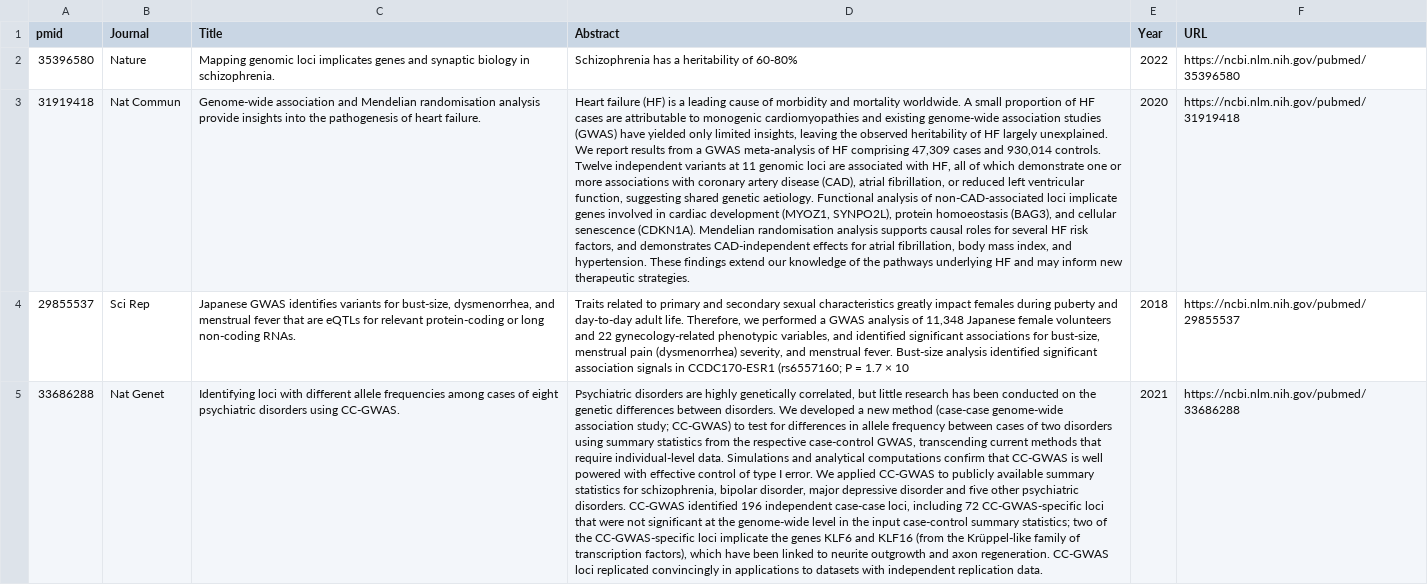
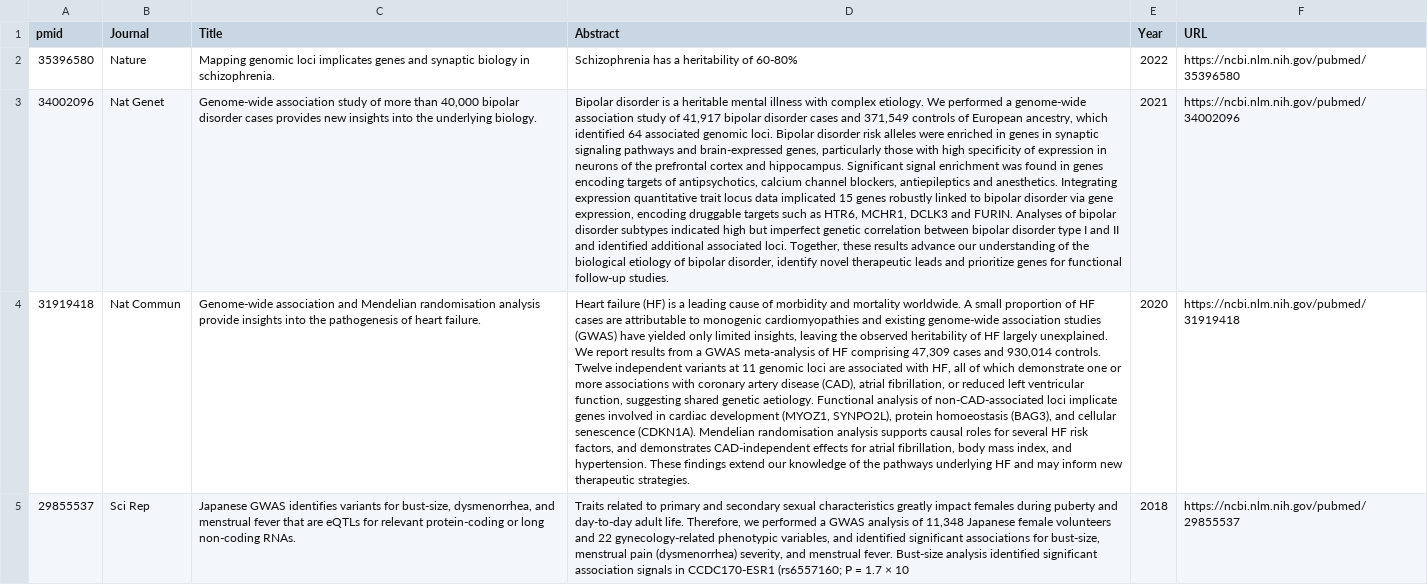
Before and after one commit to ccb-hms/openGWASSearchDB, a TSV file: resources/opengwas_references.tsv, drawn as a sheet; only a part is shown; the shorter side is filled out with more unchanged rows; the diff covers the shown part only; the diff names each change by its address in the sheet, - before the commit and + after, or states it on an @@ line.

Commit message:
Update tables and generated DB

```diff
--- a/resources/opengwas_references.tsv
+++ b/resources/opengwas_references.tsv
+row 3: 34002096 | Nat Genet | Genome-wide association study of more than 40,000 bipolar disorder cases provides new insights into the underlying biology. | Bipolar disorder is a heritable mental illness with complex etiology. We performed a genome-wide association study of 41,917 bipolar disorder cases and 371,549 controls of European ancestry, which identified 64 associated genomic loci. Bipolar disorder risk alleles were enriched in genes in synaptic signaling pathways and brain-expressed genes, particularly those with high specificity of expression in neurons of the prefrontal cortex and hippocampus. Significant signal enrichment was found in genes encoding targets of antipsychotics, calcium channel blockers, antiepileptics and anesthetics. Integrating expression quantitative trait locus data implicated 15 genes robustly linked to bipolar disorder via gene expression, encoding druggable targets such as HTR6, MCHR1, DCLK3 and FURIN. Analyses of bipolar disorder subtypes indicated high but imperfect genetic correlation between bipolar disorder type I and II and identified additional associated loci. Together, these results advance our understanding of the biological etiology of bipolar disorder, identify novel therapeutic leads and prioritize genes for functional follow-up studies. | 2021 | https://ncbi.nlm.nih.gov/pubmed/34002096
```
Also changed, not shown: 1 added row elsewhere in this file, 7 other files.
